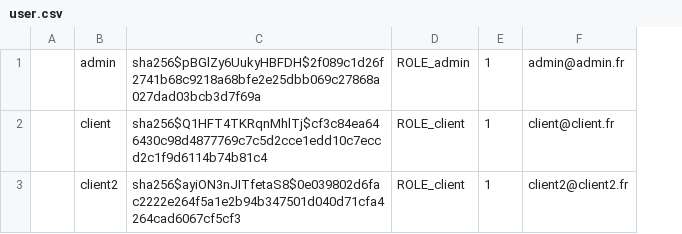
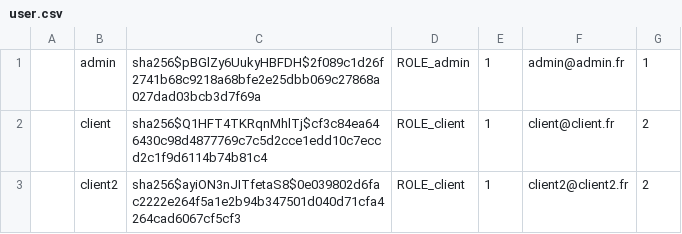
Before and after one commit to Groupe3sae345/SAE-345, a CSV file: SAE_4/user.csv, drawn as a sheet; the diff names each change by its address in the sheet, - before the commit and + after, or states it on an @@ line.

```diff
--- a/SAE_4/user.csv
+++ b/SAE_4/user.csv
+column G, rows 1-3: 1 | 2 | 2
```
Also changed, not shown: 6 other files.
